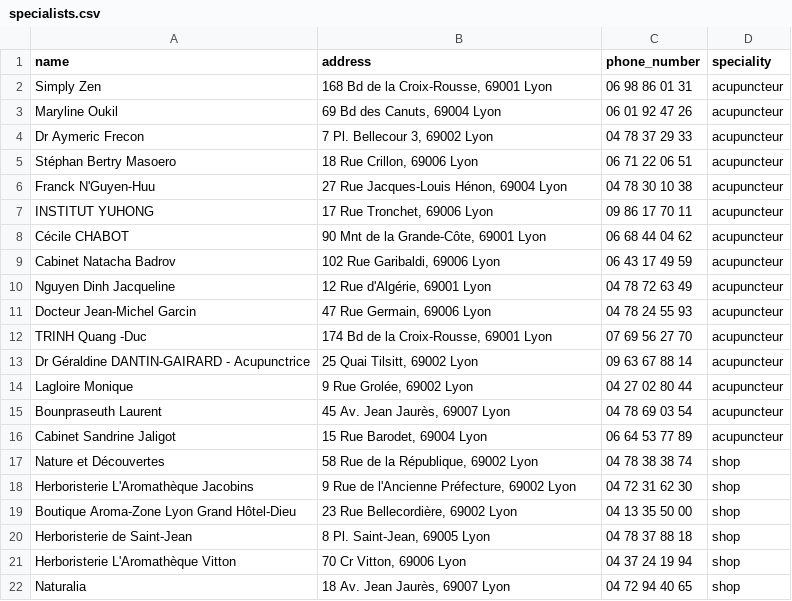
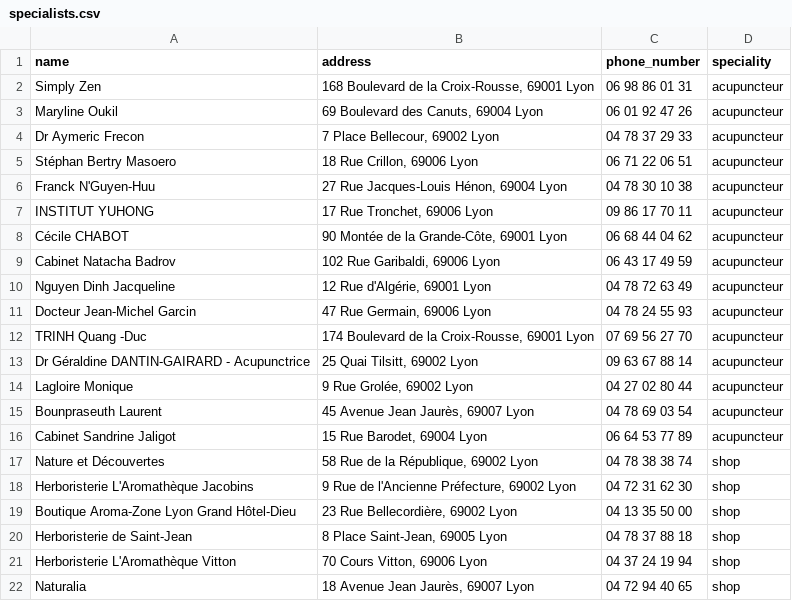
Before and after one commit to adromel/rails-mediless, a CSV file: lib/seeds/specialists.csv, drawn as a sheet.

```diff
--- a/lib/seeds/specialists.csv
+++ b/lib/seeds/specialists.csv
@@ -1,5 +1,5 @@
 name,address,phone_number,speciality
-Simply Zen,"168 Bd de la Croix-Rousse, 69001 Lyon",06 98 86 01 31,acupuncteur
-Maryline Oukil,"69 Bd des Canuts, 69004 Lyon",06 01 92 47 26,acupuncteur
-Dr Aymeric Frecon,"7 Pl. Bellecour 3, 69002 Lyon",04 78 37 29 33,acupuncteur
+Simply Zen,"168 Boulevard de la Croix-Rousse, 69001 Lyon",06 98 86 01 31,acupuncteur
+Maryline Oukil,"69 Boulevard des Canuts, 69004 Lyon",06 01 92 47 26,acupuncteur
+Dr Aymeric Frecon,"7 Place Bellecour, 69002 Lyon",04 78 37 29 33,acupuncteur
 Stéphan Bertry Masoero,"18 Rue Crillon, 69006 Lyon",06 71 22 06 51,acupuncteur
@@ -7,3 +7,3 @@ Franck N'Guyen-Huu,"27 Rue Jacques-Louis Hénon, 69004 Lyon",04 78 30 10 38,acup
 INSTITUT YUHONG,"17 Rue Tronchet, 69006 Lyon",09 86 17 70 11,acupuncteur
-Cécile CHABOT,"90 Mnt de la Grande-Côte, 69001 Lyon",06 68 44 04 62,acupuncteur
+Cécile CHABOT,"90 Montée de la Grande-Côte, 69001 Lyon",06 68 44 04 62,acupuncteur
 Cabinet Natacha Badrov,"102 Rue Garibaldi, 69006 Lyon",06 43 17 49 59,acupuncteur
@@ -11,6 +11,6 @@ Nguyen Dinh Jacqueline,"12 Rue d'Algérie, 69001 Lyon",04 78 72 63 49,acupuncteu
 Docteur Jean-Michel Garcin,"47 Rue Germain, 69006 Lyon",04 78 24 55 93,acupuncteur
-TRINH Quang -Duc,"174 Bd de la Croix-Rousse, 69001 Lyon",07 69 56 27 70,acupuncteur
+TRINH Quang -Duc,"174 Boulevard de la Croix-Rousse, 69001 Lyon",07 69 56 27 70,acupuncteur
 Dr Géraldine DANTIN-GAIRARD - Acupunctrice,"25 Quai Tilsitt, 69002 Lyon",09 63 67 88 14,acupuncteur
 Lagloire Monique,"9 Rue Grolée, 69002 Lyon",04 27 02 80 44,acupuncteur
-Bounpraseuth Laurent,"45 Av. Jean Jaurès, 69007 Lyon",04 78 69 03 54,acupuncteur
+Bounpraseuth Laurent,"45 Avenue Jean Jaurès, 69007 Lyon",04 78 69 03 54,acupuncteur
 Cabinet Sandrine Jaligot,"15 Rue Barodet, 69004 Lyon",06 64 53 77 89,acupuncteur
@@ -19,4 +19,4 @@ Herboristerie L'Aromathèque Jacobins,"9 Rue de l'Ancienne Préfecture, 69002 Ly
 Boutique Aroma-Zone Lyon Grand Hôtel-Dieu,"23 Rue Bellecordière, 69002 Lyon",04 13 35 50 00,shop
-Herboristerie de Saint-Jean,"8 Pl. Saint-Jean, 69005 Lyon",04 78 37 88 18,shop
-Herboristerie L'Aromathèque Vitton,"70 Cr Vitton, 69006 Lyon",04 37 24 19 94,shop
-Naturalia,"18 Av. Jean Jaurès, 69007 Lyon",04 72 94 40 65,shop
+Herboristerie de Saint-Jean,"8 Place Saint-Jean, 69005 Lyon",04 78 37 88 18,shop
+Herboristerie L'Aromathèque Vitton,"70 Cours Vitton, 69006 Lyon",04 37 24 19 94,shop
+Naturalia,"18 Avenue Jean Jaurès, 69007 Lyon",04 72 94 40 65,shop
```
Also changed, not shown: 4 other files.
